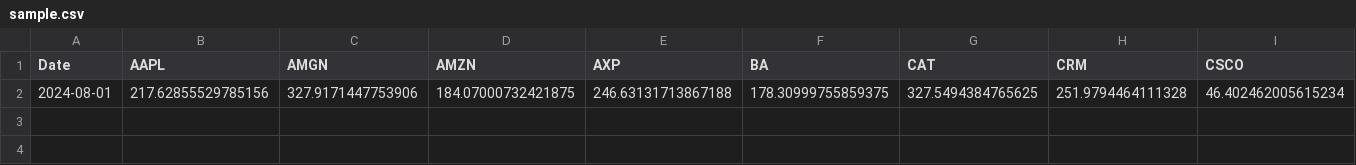
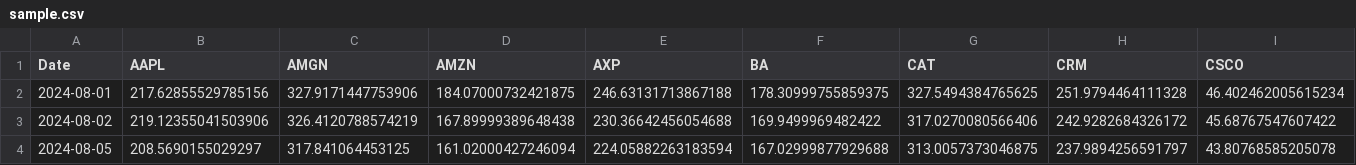
Before and after one commit to alemagno10/Dow25-Sharpe-Montecarlo, a CSV file: data/sample.csv, drawn as a sheet; only a part is shown; rows hold the shown columns only; the diff names each change by its address in the sheet, - before the commit and + after, or states it on an @@ line.

```diff
--- a/data/sample.csv
+++ b/data/sample.csv
+row 3: 2024-08-02 | 219.12355041503906 | 326.4120788574219 | 167.89999389648438 | 230.36642456054688 | 169.9499969482422 | 317.0270080566406 | 242.9282684326172 | 45.68767547607422
+row 4: 2024-08-05 | 208.5690155029297 | 317.841064453125 | 161.02000427246094 | 224.05882263183594 | 167.02999877929688 | 313.0057373046875 | 237.9894256591797 | 43.80768585205078
```
Also changed, not shown: 5 other files.
